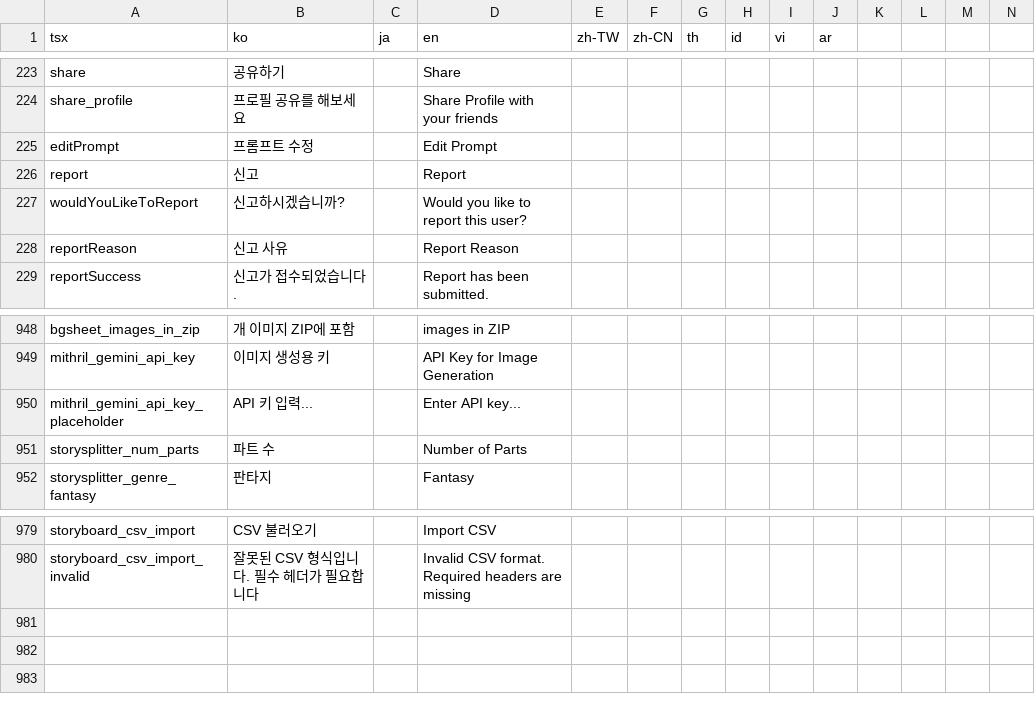
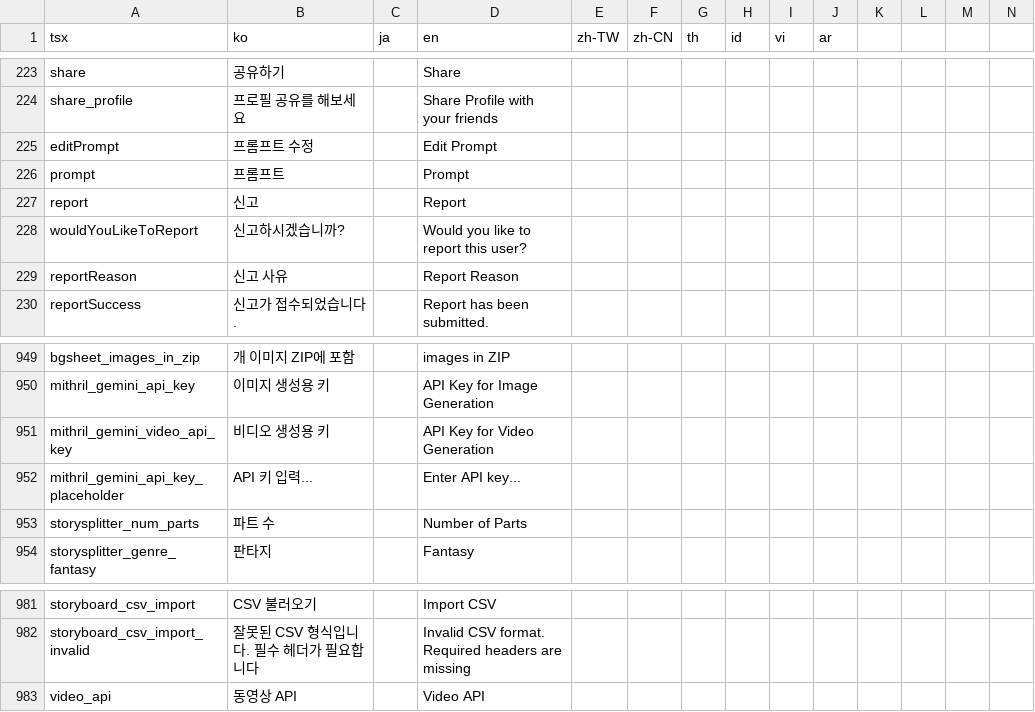
Before and after one commit to rafi-isakh/animation-studio, a CSV file: public/translations.csv, drawn as a sheet; only a part is shown, gaps mark what is left out; rows hold the shown columns only; the diff names each change by its address in the sheet, - before the commit and + after, or states it on an @@ line.

Commit message:
add textarea for prompt inspect

```diff
--- a/public/translations.csv
+++ b/public/translations.csv
+row 226: prompt | 프롬프트 |  | Prompt
+row 951: mithril_gemini_video_api_key | 비디오 생성용 키 |  | API Key for Video Generation
+row 983: video_api | 동영상 API |  | Video API
```
Also changed, not shown: 4 other files.
